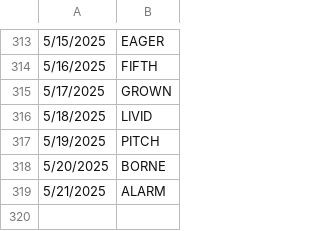
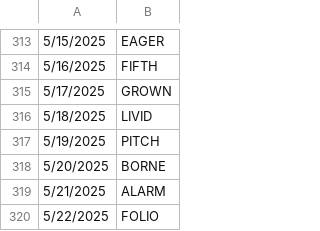
Before and after one commit to deda-72/WORDLE-archive, a CSV file: wordle_archive.csv, drawn as a sheet; only a part is shown, gaps mark what is left out.

Commit message:
Update wordle_archive.csv

```diff
--- a/wordle_archive.csv
+++ b/wordle_archive.csv
@@ -319 +319,2 @@
 5/21/2025,ALARM
+5/22/2025,FOLIO
```
